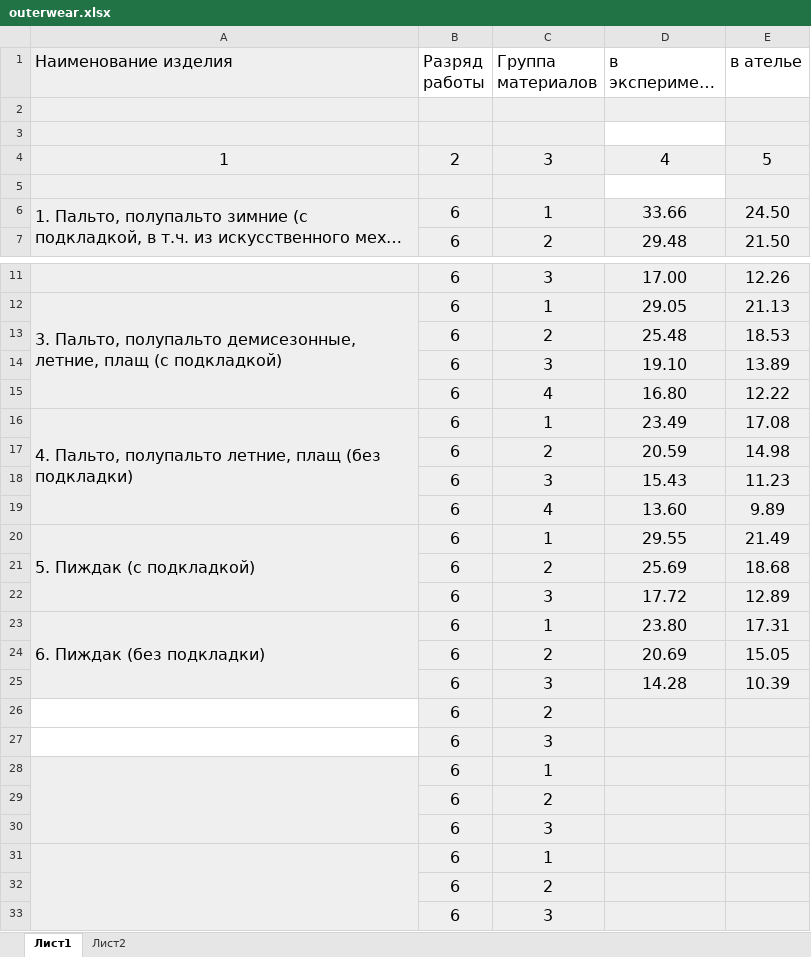
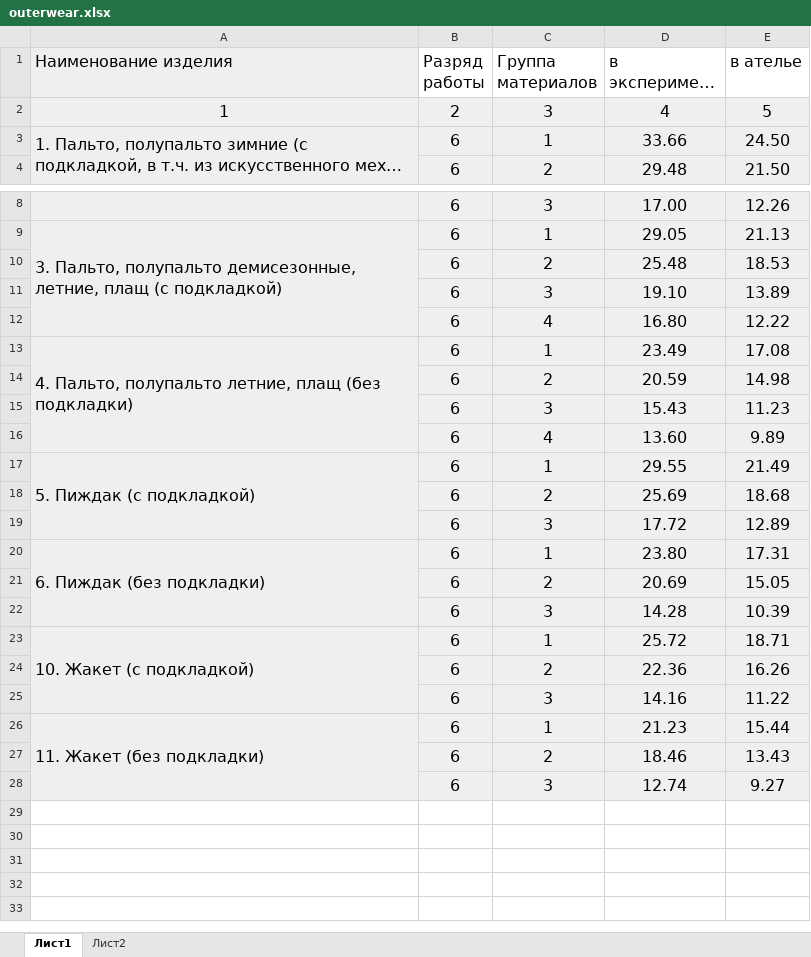
Before and after one commit to AlenaYurevich/custom, an Excel workbook: nataly/files/outerwear.xlsx, sheet Лист1, drawn as a sheet; only a part is shown, gaps mark what is left out; long unchanged cells end in …; values as stored, in another font and other column widths than the file's, no borders; removed rows and columns are numbered as before the commit, all else as after; the diff names each change by its address in the sheet, - before the commit and + after, or states it on an @@ line.

```diff
--- a/nataly/files/outerwear.xlsx (sheet Лист1)
+++ b/nataly/files/outerwear.xlsx (sheet Лист1)
-row 2: (empty)
-row 3: (empty)
-row 5: (empty)
-A10:A11 fill: none
+A10:A11 fill: #EFEFEF
-A14:A16 fill: none
+A14:A16 fill: #EFEFEF
-row 26:  | 6 | 2
-row 27:  | 6 | 3
-row 28:  | 6 | 1
-row 29:  | 6 | 2
-row 30:  | 6 | 3
-row 31:  | 6 | 1
-row 32:  | 6 | 2
-row 33:  | 6 | 3
+row 23: 10. Жакет (с подкладкой) | 6 | 1 | 25.72 | 18.71
+row 24:  | 6 | 2 | 22.36 | 16.26
+row 25:  | 6 | 3 | 14.16 | 11.22
+row 26: 11. Жакет (без подкладки) | 6 | 1 | 21.23 | 15.44
+row 27:  | 6 | 2 | 18.46 | 13.43
+row 28:  | 6 | 3 | 12.74 | 9.27
```
Also changed, not shown: 6 other files.
